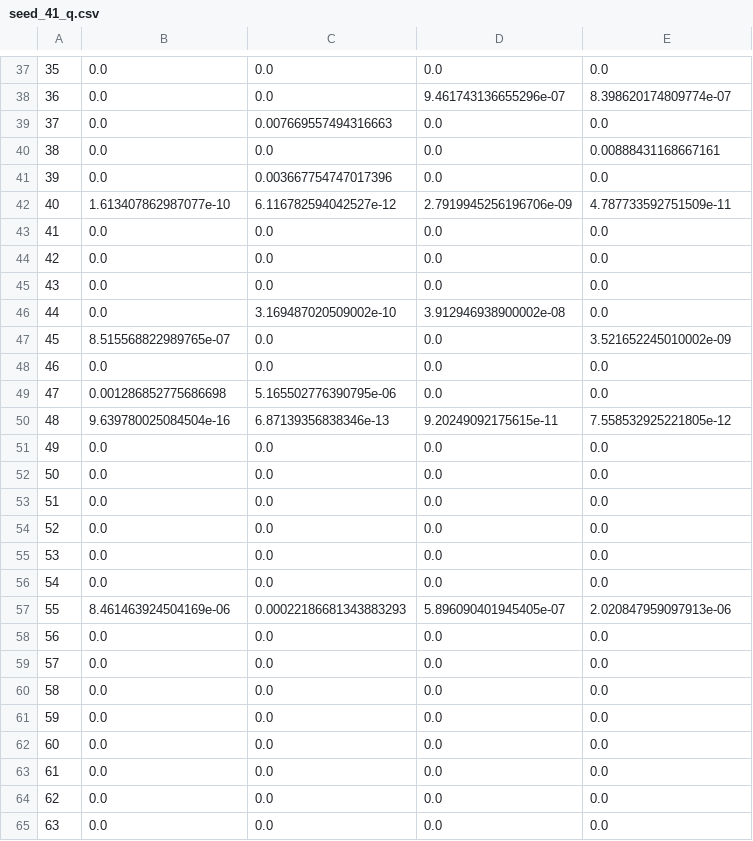
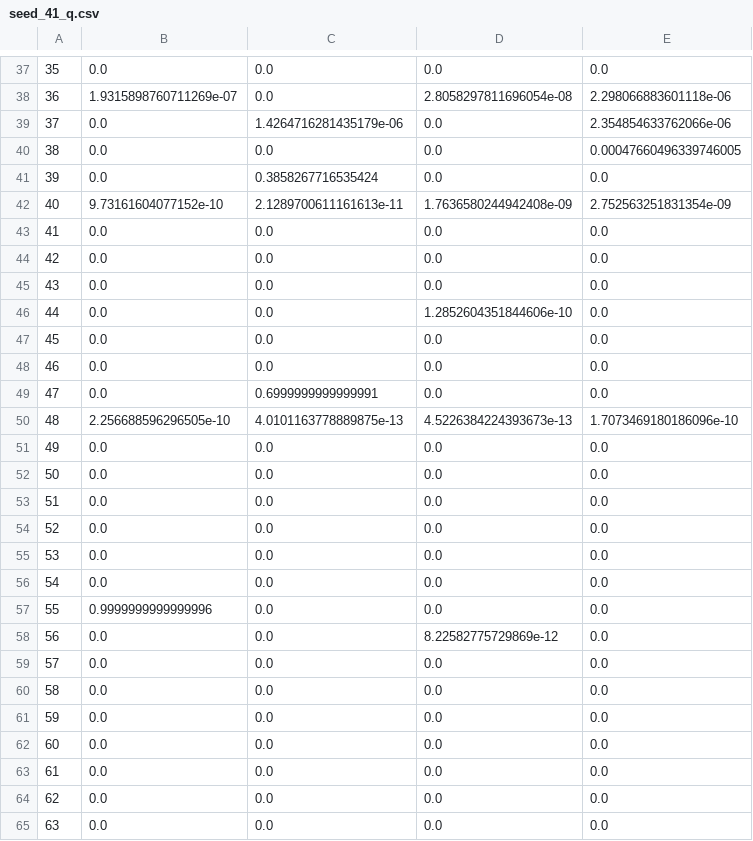
Before and after one commit to apizon813/moje_repozytorium, a CSV file: WSI/zadanie6/results/exp_t/t_1em06/seed_41_q.csv, drawn as a sheet; only a part is shown, gaps mark what is left out; the diff covers the shown part only.

```diff
--- a/WSI/zadanie6/results/exp_t/t_1em06/seed_41_q.csv
+++ b/WSI/zadanie6/results/exp_t/t_1em06/seed_41_q.csv
@@ -37,7 +37,7 @@
 35,0.0,0.0,0.0,0.0
-36,0.0,0.0,9.461743136655296e-07,8.398620174809774e-07
-37,0.0,0.007669557494316663,0.0,0.0
-38,0.0,0.0,0.0,0.00888431168667161
-39,0.0,0.003667754747017396,0.0,0.0
-40,1.613407862987077e-10,6.116782594042527e-12,2.7919945256196706e-09,4.787733592751509e-11
+36,1.9315898760711269e-07,0.0,2.8058297811696054e-08,2.298066883601118e-06
+37,0.0,1.4264716281435179e-06,0.0,2.354854633762066e-06
+38,0.0,0.0,0.0,0.00047660496339746005
+39,0.0,0.3858267716535424,0.0,0.0
+40,9.73161604077152e-10,2.1289700611161613e-11,1.7636580244942408e-09,2.752563251831354e-09
 41,0.0,0.0,0.0,0.0
@@ -45,7 +45,7 @@
 43,0.0,0.0,0.0,0.0
-44,0.0,3.169487020509002e-10,3.912946938900002e-08,0.0
-45,8.515568822989765e-07,0.0,0.0,3.521652245010002e-09
+44,0.0,0.0,1.2852604351844606e-10,0.0
+45,0.0,0.0,0.0,0.0
 46,0.0,0.0,0.0,0.0
-47,0.001286852775686698,5.165502776390795e-06,0.0,0.0
-48,9.639780025084504e-16,6.87139356838346e-13,9.20249092175615e-11,7.558532925221805e-12
+47,0.0,0.6999999999999991,0.0,0.0
+48,2.256688596296505e-10,4.0101163778889875e-13,4.5226384224393673e-13,1.7073469180186096e-10
 49,0.0,0.0,0.0,0.0
@@ -56,4 +56,4 @@
 54,0.0,0.0,0.0,0.0
-55,8.461463924504169e-06,0.00022186681343883293,5.896090401945405e-07,2.020847959097913e-06
-56,0.0,0.0,0.0,0.0
+55,0.9999999999999996,0.0,0.0,0.0
+56,0.0,0.0,8.22582775729869e-12,0.0
 57,0.0,0.0,0.0,0.0
```
Also changed, not shown: 125 edited cells elsewhere in this file, WSI/zadanie6/results/exp_t/t_1em05/seed_41_q.csv, WSI/zadanie6/results/exp_t/t_1em05/seed_41_rewards.csv, 4 other files.
